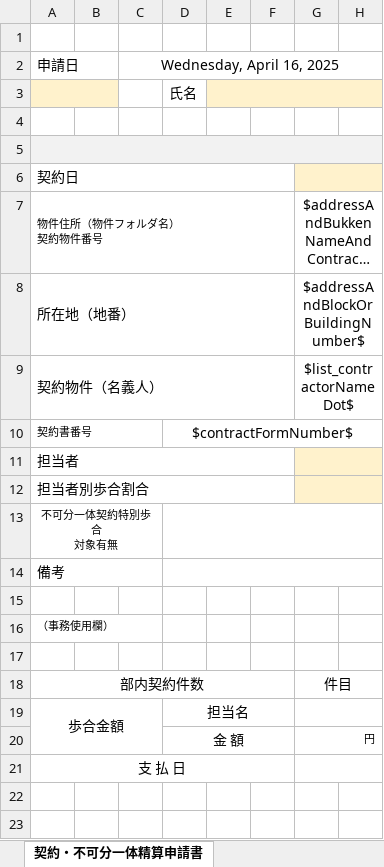
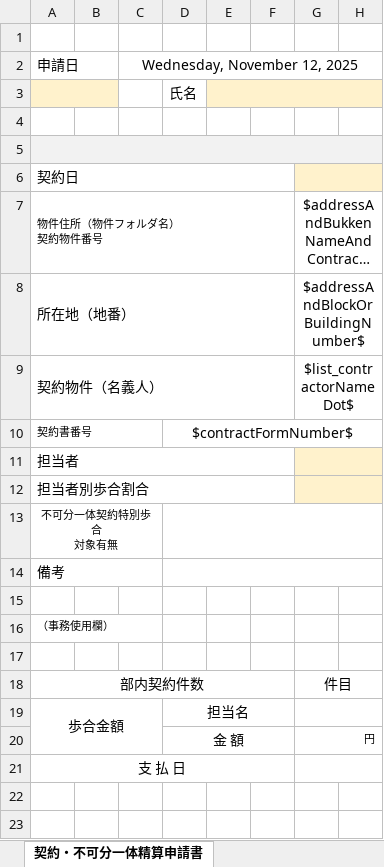
Before and after one commit to wavesyncjp/kbs_backend, an Excel workbook: template/契約精算申請書.xlsx, sheet 契約・不可分一体精算申請書, drawn as a sheet; only a part is shown; long unchanged cells end in …; values as stored, in another font and other column widths than the file's, no borders; charts and pictures not drawn; the diff names each change by its address in the sheet, - before the commit and + after, or states it on an @@ line.

```diff
--- a/template/契約精算申請書.xlsx (sheet 契約・不可分一体精算申請書)
+++ b/template/契約精算申請書.xlsx (sheet 契約・不可分一体精算申請書)
-C2: Wednesday, April 16, 2025
+C2: Wednesday, November 12, 2025
```
Also changed, not shown: sheet 不可分一体契約特別歩合申請書, 6 other files.
